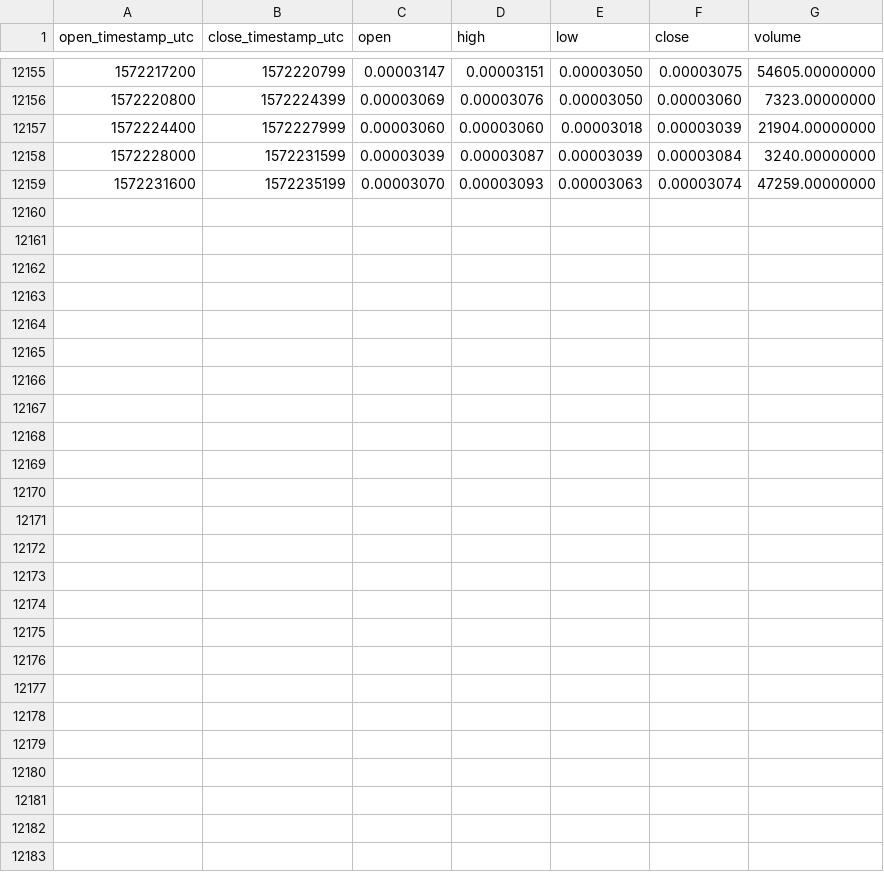
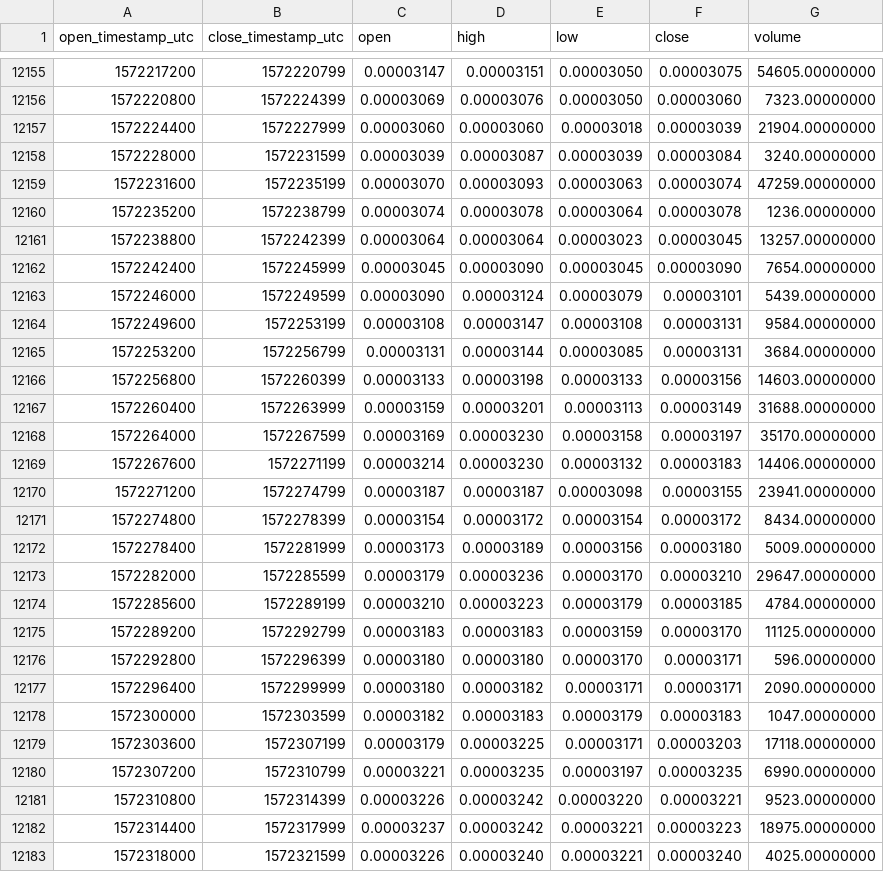
Before and after one commit to cryptobigbro/binance-NXSBTC, a CSV file: binance-NXSBTC-1h.csv, drawn as a sheet; only a part is shown, gaps mark what is left out; the diff names each change by its address in the sheet, - before the commit and + after, or states it on an @@ line.

Commit message:
Update OHLCV data.

```diff
--- a/binance-NXSBTC-1h.csv
+++ b/binance-NXSBTC-1h.csv
+row 12160: 1572235200 | 1572238799 | 0.00003074 | 0.00003078 | 0.00003064 | 0.00003078 | 1236.00000000
+row 12161: 1572238800 | 1572242399 | 0.00003064 | 0.00003064 | 0.00003023 | 0.00003045 | 13257.00000000
+row 12162: 1572242400 | 1572245999 | 0.00003045 | 0.00003090 | 0.00003045 | 0.00003090 | 7654.00000000
+row 12163: 1572246000 | 1572249599 | 0.00003090 | 0.00003124 | 0.00003079 | 0.00003101 | 5439.00000000
+row 12164: 1572249600 | 1572253199 | 0.00003108 | 0.00003147 | 0.00003108 | 0.00003131 | 9584.00000000
+row 12165: 1572253200 | 1572256799 | 0.00003131 | 0.00003144 | 0.00003085 | 0.00003131 | 3684.00000000
+row 12166: 1572256800 | 1572260399 | 0.00003133 | 0.00003198 | 0.00003133 | 0.00003156 | 14603.00000000
+row 12167: 1572260400 | 1572263999 | 0.00003159 | 0.00003201 | 0.00003113 | 0.00003149 | 31688.00000000
+row 12168: 1572264000 | 1572267599 | 0.00003169 | 0.00003230 | 0.00003158 | 0.00003197 | 35170.00000000
+row 12169: 1572267600 | 1572271199 | 0.00003214 | 0.00003230 | 0.00003132 | 0.00003183 | 14406.00000000
+row 12170: 1572271200 | 1572274799 | 0.00003187 | 0.00003187 | 0.00003098 | 0.00003155 | 23941.00000000
+row 12171: 1572274800 | 1572278399 | 0.00003154 | 0.00003172 | 0.00003154 | 0.00003172 | 8434.00000000
+row 12172: 1572278400 | 1572281999 | 0.00003173 | 0.00003189 | 0.00003156 | 0.00003180 | 5009.00000000
+row 12173: 1572282000 | 1572285599 | 0.00003179 | 0.00003236 | 0.00003170 | 0.00003210 | 29647.00000000
+row 12174: 1572285600 | 1572289199 | 0.00003210 | 0.00003223 | 0.00003179 | 0.00003185 | 4784.00000000
+row 12175: 1572289200 | 1572292799 | 0.00003183 | 0.00003183 | 0.00003159 | 0.00003170 | 11125.00000000
+row 12176: 1572292800 | 1572296399 | 0.00003180 | 0.00003180 | 0.00003170 | 0.00003171 | 596.00000000
+row 12177: 1572296400 | 1572299999 | 0.00003180 | 0.00003182 | 0.00003171 | 0.00003171 | 2090.00000000
+row 12178: 1572300000 | 1572303599 | 0.00003182 | 0.00003183 | 0.00003179 | 0.00003183 | 1047.00000000
+row 12179: 1572303600 | 1572307199 | 0.00003179 | 0.00003225 | 0.00003171 | 0.00003203 | 17118.00000000
+row 12180: 1572307200 | 1572310799 | 0.00003221 | 0.00003235 | 0.00003197 | 0.00003235 | 6990.00000000
+row 12181: 1572310800 | 1572314399 | 0.00003226 | 0.00003242 | 0.00003220 | 0.00003221 | 9523.00000000
+row 12182: 1572314400 | 1572317999 | 0.00003237 | 0.00003242 | 0.00003221 | 0.00003223 | 18975.00000000
+row 12183: 1572318000 | 1572321599 | 0.00003226 | 0.00003240 | 0.00003221 | 0.00003240 | 4025.00000000
```
Also changed, not shown: binance-NXSBTC-1d.csv.
